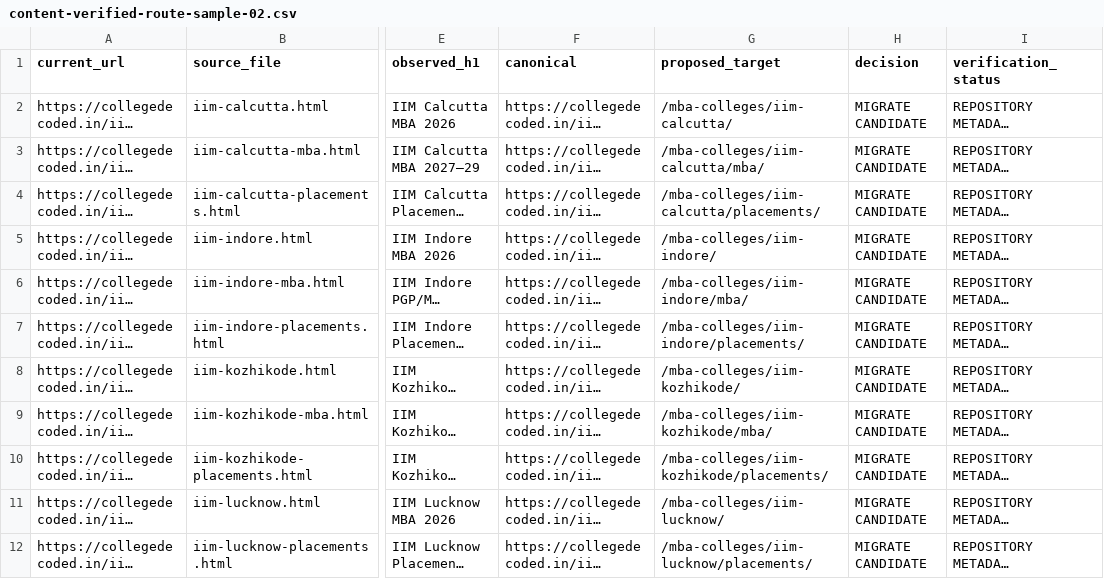
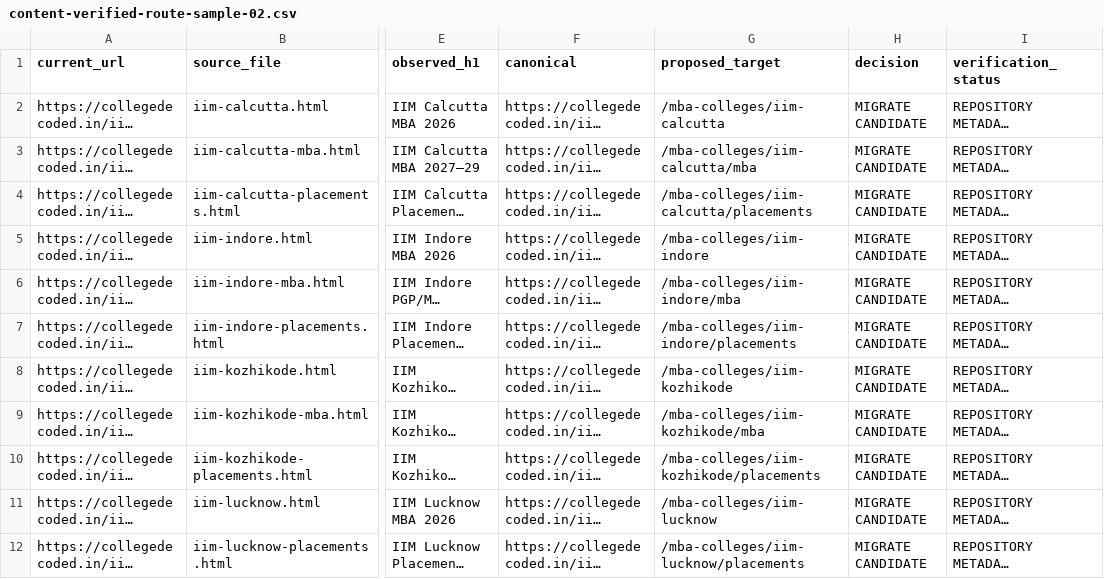
Before and after one commit to vai2110/mba-admission-portal, a CSV file: docs/seo/content-verified-route-sample-02.csv, drawn as a sheet; only a part is shown, gaps mark what is left out; long unchanged cells end in …; the diff names each change by its address in the sheet, - before the commit and + after, or states it on an @@ line.

Commit message:
docs: align candidate routes with slashless URLs

```diff
--- a/docs/seo/content-verified-route-sample-02.csv
+++ b/docs/seo/content-verified-route-sample-02.csv
-G2 (proposed_target): /mba-colleges/iim-calcutta/
+G2 (proposed_target): /mba-colleges/iim-calcutta
-G3 (proposed_target): /mba-colleges/iim-calcutta/mba/
+G3 (proposed_target): /mba-colleges/iim-calcutta/mba
-G4 (proposed_target): /mba-colleges/iim-calcutta/placements/
+G4 (proposed_target): /mba-colleges/iim-calcutta/placements
-G5 (proposed_target): /mba-colleges/iim-indore/
+G5 (proposed_target): /mba-colleges/iim-indore
-G6 (proposed_target): /mba-colleges/iim-indore/mba/
+G6 (proposed_target): /mba-colleges/iim-indore/mba
-G7 (proposed_target): /mba-colleges/iim-indore/placements/
+G7 (proposed_target): /mba-colleges/iim-indore/placements
-G8 (proposed_target): /mba-colleges/iim-kozhikode/
+G8 (proposed_target): /mba-colleges/iim-kozhikode
-G9 (proposed_target): /mba-colleges/iim-kozhikode/mba/
+G9 (proposed_target): /mba-colleges/iim-kozhikode/mba
-G10 (proposed_target): /mba-colleges/iim-kozhikode/placements/
+G10 (proposed_target): /mba-colleges/iim-kozhikode/placements
-G11 (proposed_target): /mba-colleges/iim-lucknow/
+G11 (proposed_target): /mba-colleges/iim-lucknow
-G12 (proposed_target): /mba-colleges/iim-lucknow/placements/
+G12 (proposed_target): /mba-colleges/iim-lucknow/placements
```
